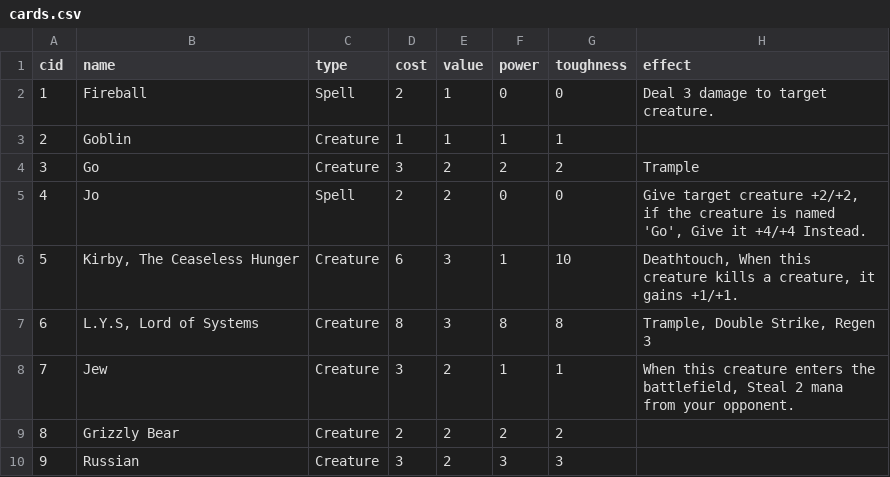
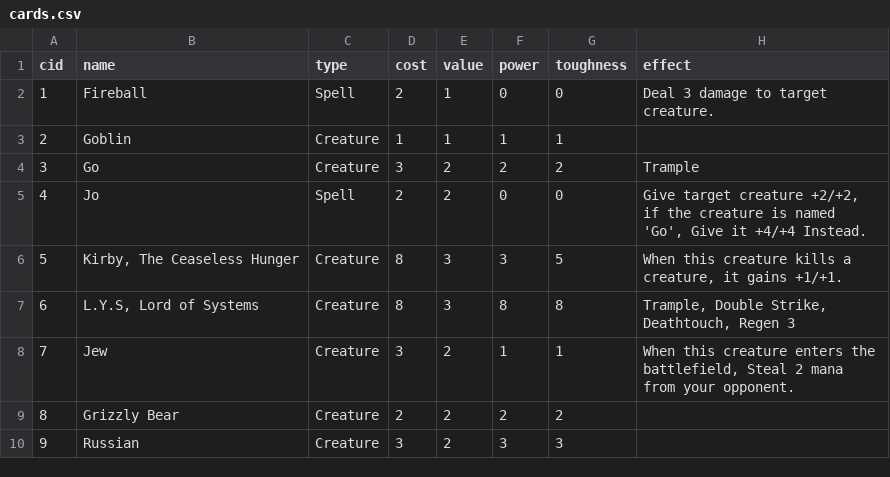
Before and after one commit to Innumii/speedcardgame, a CSV file: cards/cards.csv, drawn as a sheet; only a part is shown.

```diff
--- a/cards/cards.csv
+++ b/cards/cards.csv
@@ -5,4 +5,4 @@ cid,name,type,cost,value,power,toughness,effect
 4,Jo,Spell,2,2,0,0,"Give target creature +2/+2, if the creature is named 'Go', Give it +4/+4 Instead."
-5,"Kirby, The Ceaseless Hunger",Creature,6,3,1,10,"Deathtouch, When this creature kills a creature, it gains +1/+1."
-6,"L.Y.S, Lord of Systems",Creature,8,3,8,8,"Trample, Double Strike, Regen 3"
+5,"Kirby, The Ceaseless Hunger",Creature,8,3,3,5,"When this creature kills a creature, it gains +1/+1."
+6,"L.Y.S, Lord of Systems",Creature,8,3,8,8,"Trample, Double Strike, Deathtouch, Regen 3"
 7,Jew,Creature,3,2,1,1,"When this creature enters the battlefield, Steal 2 mana from your opponent."
```
Also changed, not shown: 24 other files.
